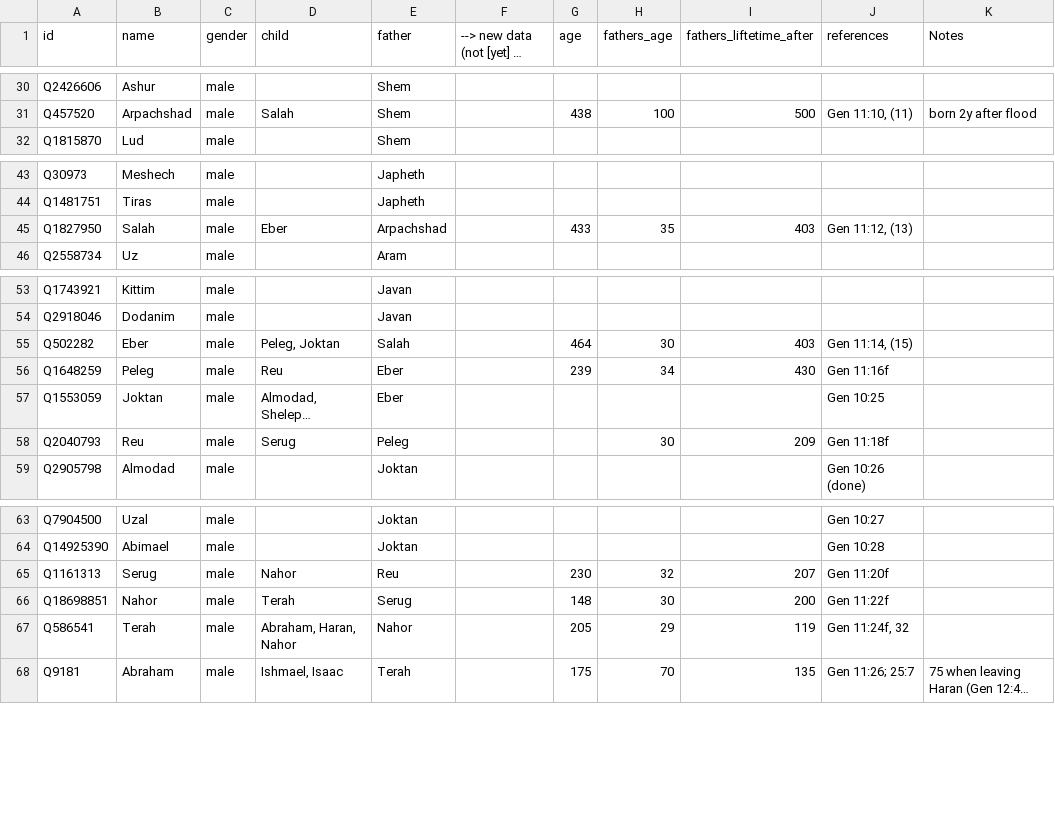
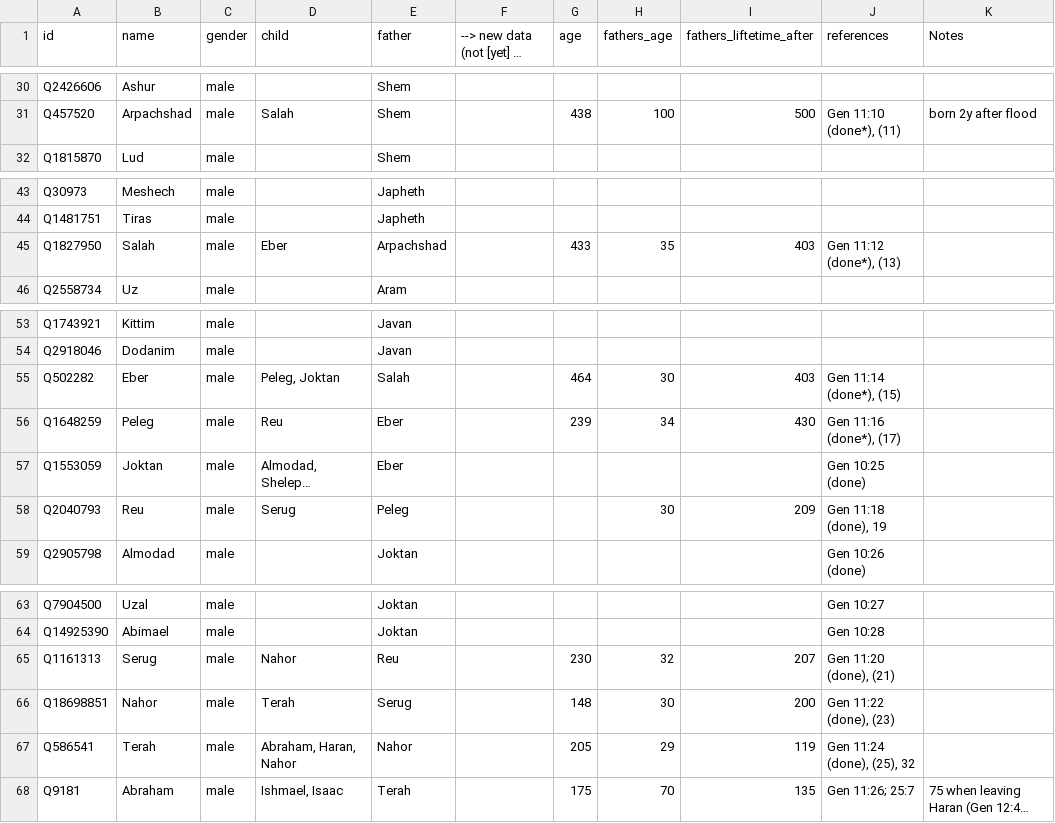
Before and after one commit to bwasty/bibledata, a CSV file: bible-genealogy-with-ages.csv, drawn as a sheet; only a part is shown, gaps mark what is left out; long unchanged cells end in …; the diff covers the shown part only; the diff names each change by its address in the sheet, - before the commit and + after, or states it on an @@ line.

Commit message:
marked a few references as done (= added on Wikdata)

```diff
--- a/bible-genealogy-with-ages.csv
+++ b/bible-genealogy-with-ages.csv
-J31 (references): Gen 11:10, (11)
+J31 (references): Gen 11:10 (done*), (11)
-J45 (references): Gen 11:12, (13)
+J45 (references): Gen 11:12 (done*), (13)
-J55 (references): Gen 11:14, (15)
+J55 (references): Gen 11:14 (done*), (15)
-J56 (references): Gen 11:16f
+J56 (references): Gen 11:16 (done*), (17)
-J57 (references): Gen 10:25
+J57 (references): Gen 10:25 (done)
-J58 (references): Gen 11:18f
+J58 (references): Gen 11:18 (done), 19
-J65 (references): Gen 11:20f
+J65 (references): Gen 11:20 (done), (21)
-J66 (references): Gen 11:22f
+J66 (references): Gen 11:22 (done), (23)
-J67 (references): Gen 11:24f, 32
+J67 (references): Gen 11:24 (done), (25), 32
```
Also changed, not shown: 15 edited cells elsewhere in this file.
